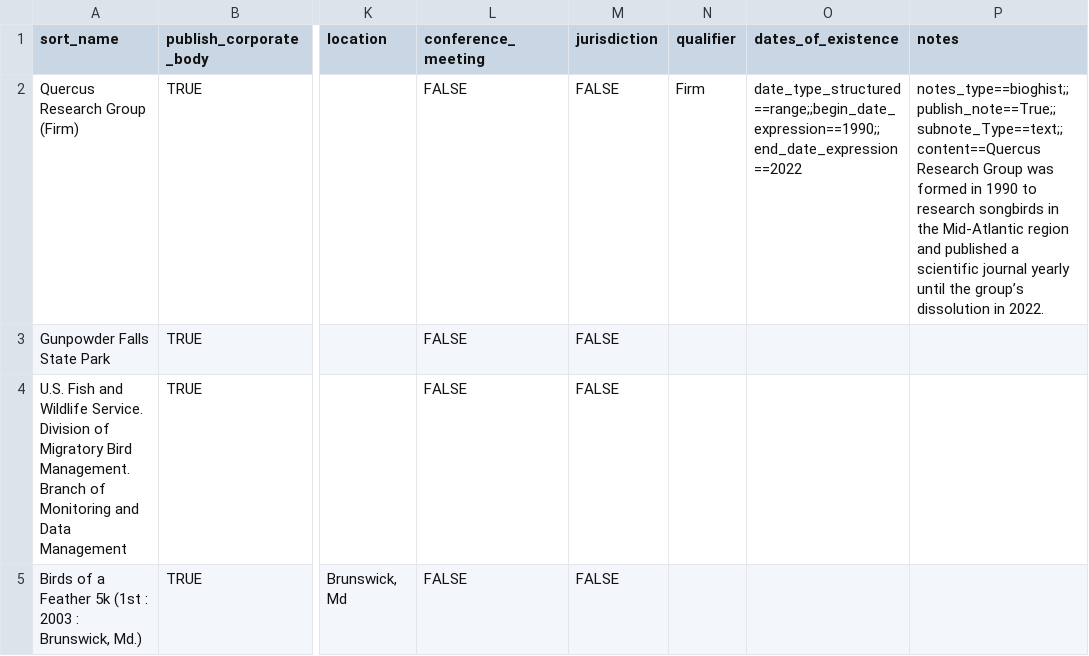
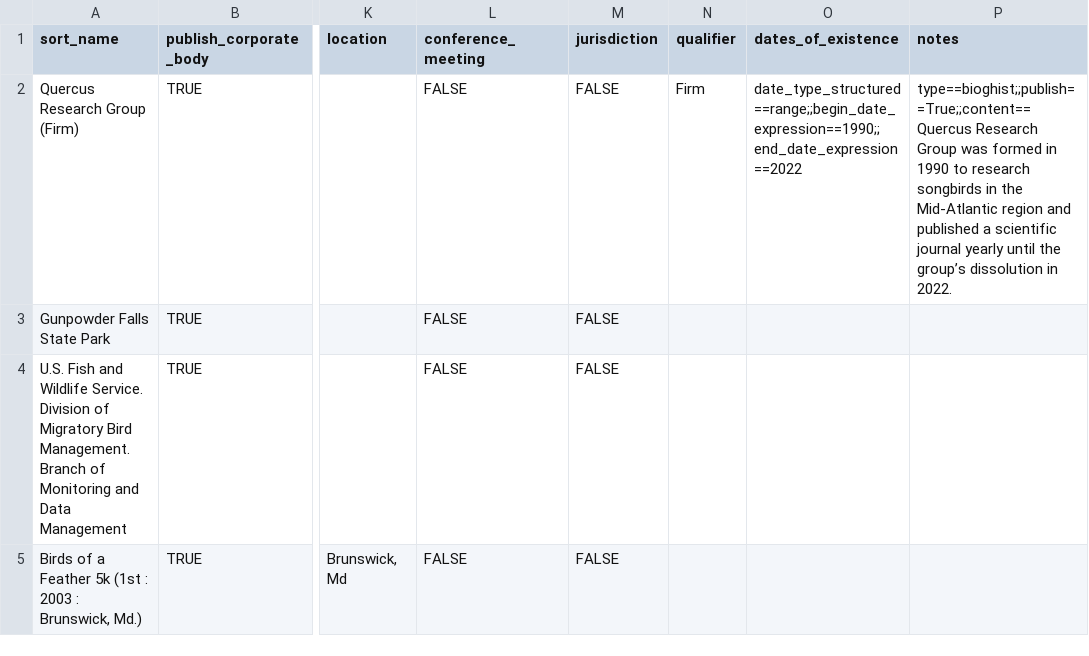
Before and after one commit to mjanowiecki/archivesspace-collection-ingest, a CSV file: csv-templates/example-templates/corporate-entity-example.csv, drawn as a sheet; only a part is shown, gaps mark what is left out; the diff names each change by its address in the sheet, - before the commit and + after, or states it on an @@ line.

```diff
--- a/csv-templates/example-templates/corporate-entity-example.csv
+++ b/csv-templates/example-templates/corporate-entity-example.csv
-P2 (notes): notes_type==bioghist;;publish_note==True;;subnote_Type==text;;content==Quercus Research Group…
+P2 (notes): type==bioghist;;publish==True;;content==Quercus Research Group…
```
Also changed, not shown: csv-templates/example-templates/family-template-example.csv, csv-templates/example-templates/person-template-example.csv, 15 other files.
